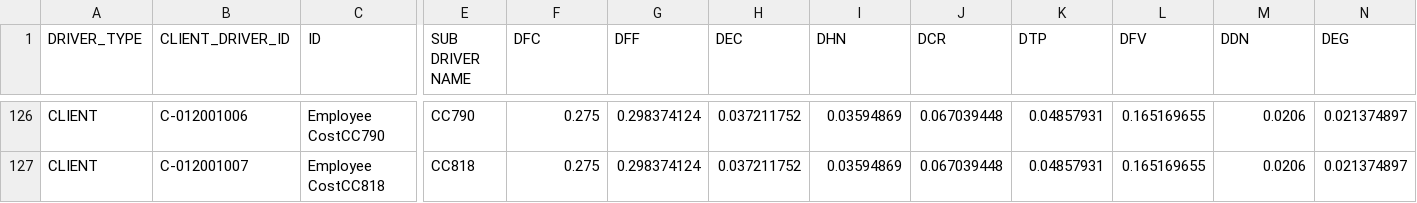
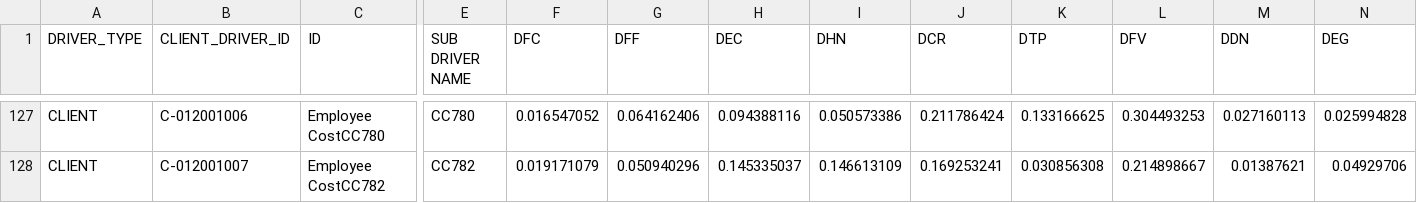
Before and after one commit to jchavesmartinez/dole_prueba, a CSV file: CDrivers.csv, drawn as a sheet; only a part is shown, gaps mark what is left out; addresses are those after the commit; the diff covers the shown part only; the diff names each change by its address in the sheet, - before the commit and + after, or states it on an @@ line.

```diff
--- a/CDrivers.csv
+++ b/CDrivers.csv
-C127 (ID): Employee CostCC790
+C127 (ID): Employee CostCC780
-E127 (SUB DRIVER NAME): CC790
+E127 (SUB DRIVER NAME): CC780
-F127 (DFC): 0.275
+F127 (DFC): 0.016547052
-G127 (DFF): 0.298374124
+G127 (DFF): 0.064162406
-H127 (DEC): 0.037211752
+H127 (DEC): 0.094388116
-I127 (DHN): 0.03594869
+I127 (DHN): 0.050573386
-J127 (DCR): 0.067039448
+J127 (DCR): 0.211786424
-K127 (DTP): 0.04857931
+K127 (DTP): 0.133166625
-L127 (DFV): 0.165169655
+L127 (DFV): 0.304493253
-M127 (DDN): 0.0206
+M127 (DDN): 0.027160113
-N127 (DEG): 0.021374897
+N127 (DEG): 0.025994828
-C128 (ID): Employee CostCC818
+C128 (ID): Employee CostCC782
-E128 (SUB DRIVER NAME): CC818
+E128 (SUB DRIVER NAME): CC782
-F128 (DFC): 0.275
+F128 (DFC): 0.019171079
-G128 (DFF): 0.298374124
+G128 (DFF): 0.050940296
-H128 (DEC): 0.037211752
+H128 (DEC): 0.145335037
-I128 (DHN): 0.03594869
+I128 (DHN): 0.146613109
-J128 (DCR): 0.067039448
+J128 (DCR): 0.169253241
-K128 (DTP): 0.04857931
+K128 (DTP): 0.030856308
-L128 (DFV): 0.165169655
+L128 (DFV): 0.214898667
-M128 (DDN): 0.0206
+M128 (DDN): 0.01387621
-N128 (DEG): 0.021374897
+N128 (DEG): 0.04929706
```
Also changed, not shown: 1 added row and 120 edited cells elsewhere in this file.
